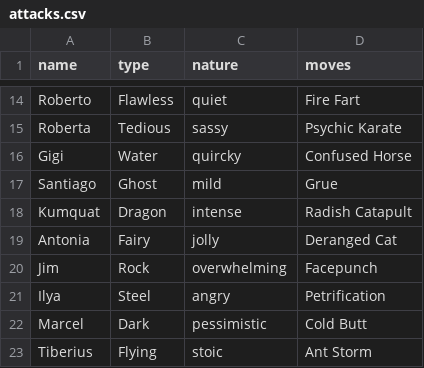
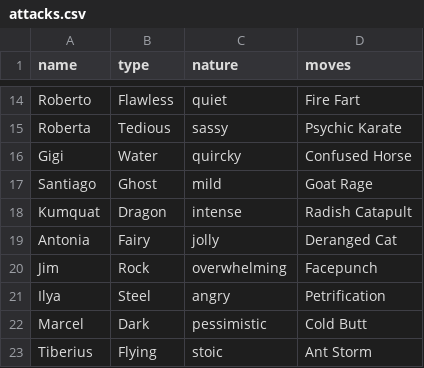
Before and after one commit to piratevector/CSCI-39538, a CSV file: BulbasaurWorld/attacks.csv, drawn as a sheet; only a part is shown, gaps mark what is left out.

```diff
--- a/BulbasaurWorld/attacks.csv
+++ b/BulbasaurWorld/attacks.csv
@@ -16,3 +16,3 @@ Roberta,Tedious,sassy,Psychic Karate
 Gigi,Water,quircky,Confused Horse
-Santiago,Ghost,mild,Grue
+Santiago,Ghost,mild,Goat Rage
 Kumquat,Dragon,intense,Radish Catapult
```
Also changed, not shown: 7 other files.
